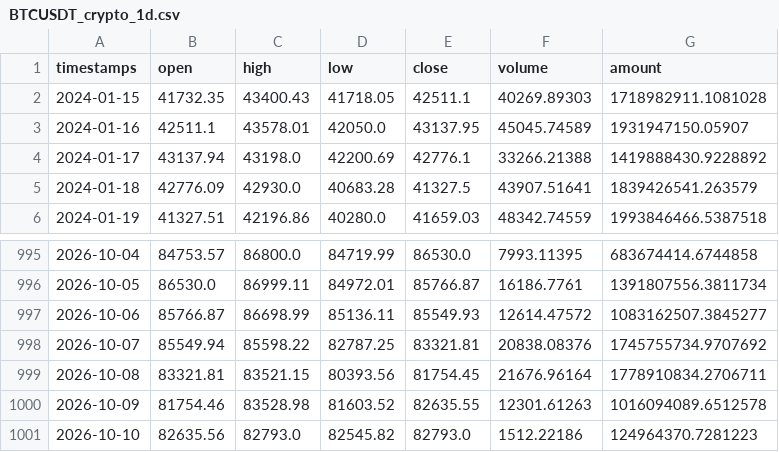
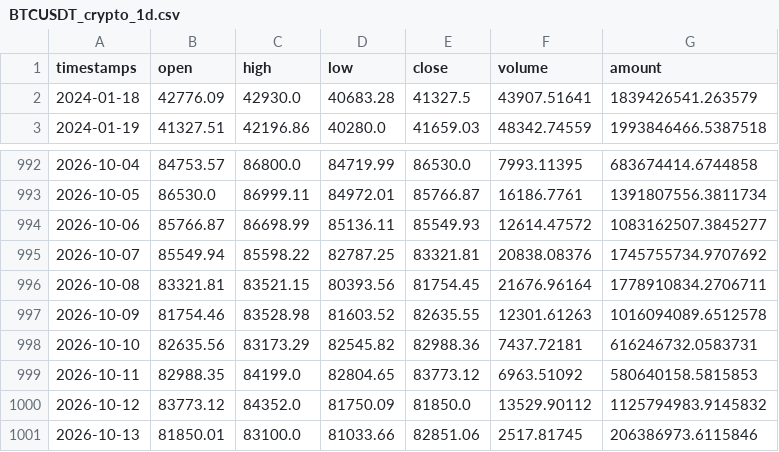
Before and after one commit to kossto82-ops/Kronos, a CSV file: data/BTCUSDT_crypto_1d.csv, drawn as a sheet; only a part is shown, gaps mark what is left out.

Commit message:
chore(data): refresh BTCUSDT daily to 2026-10-13

```diff
--- a/data/BTCUSDT_crypto_1d.csv
+++ b/data/BTCUSDT_crypto_1d.csv
@@ -1,5 +1,2 @@
 timestamps,open,high,low,close,volume,amount
-2024-01-15,41732.35,43400.43,41718.05,42511.1,40269.89303,1718982911.1081028
-2024-01-16,42511.1,43578.01,42050.0,43137.95,45045.74589,1931947150.05907
-2024-01-17,43137.94,43198.0,42200.69,42776.1,33266.21388,1419888430.9228892
 2024-01-18,42776.09,42930.0,40683.28,41327.5,43907.51641,1839426541.263579
@@ -1000,2 +997,5 @@ timestamps,open,high,low,close,volume,amount
 2026-10-09,81754.46,83528.98,81603.52,82635.55,12301.61263,1016094089.6512578
-2026-10-10,82635.56,82793.0,82545.82,82793.0,1512.22186,124964370.7281223
+2026-10-10,82635.56,83173.29,82545.82,82988.36,7437.72181,616246732.0583731
+2026-10-11,82988.35,84199.0,82804.65,83773.12,6963.51092,580640158.5815853
+2026-10-12,83773.12,84352.0,81750.09,81850.0,13529.90112,1125794983.9145832
+2026-10-13,81850.01,83100.0,81033.66,82851.06,2517.81745,206386973.6115846
```
